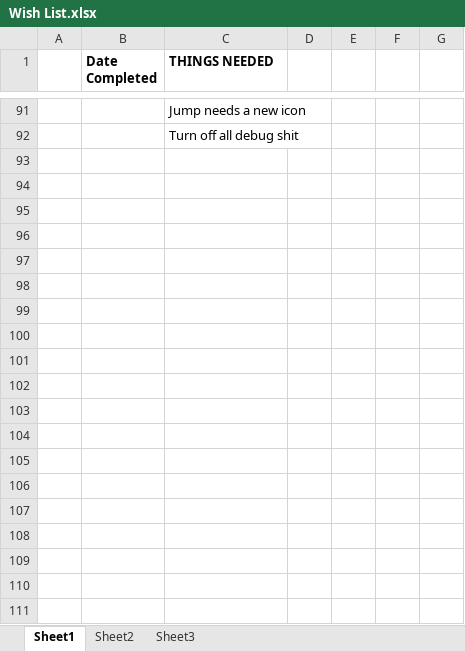
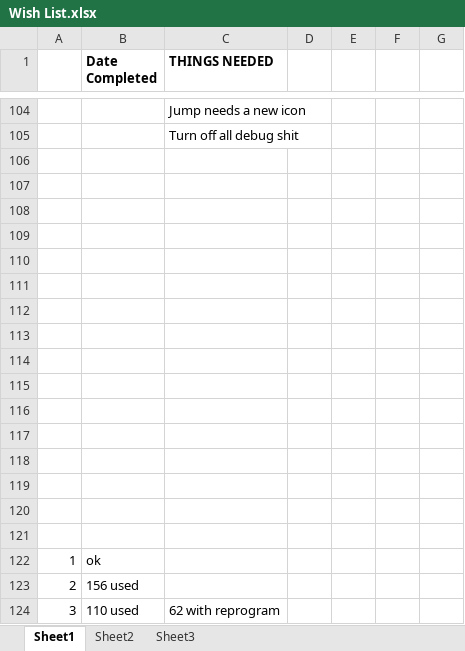
Before and after one commit to CorwinJV/seeautz-projekt1, an Excel workbook: seeautz/Content/Wish List.xlsx, sheet Sheet1, drawn as a sheet; only a part is shown, gaps mark what is left out; values as stored, in another font and other column widths than the file's, no borders; the diff covers the shown part only; the diff names each change by its address in the sheet, - before the commit and + after, or states it on an @@ line.

```diff
--- a/seeautz/Content/Wish List.xlsx (sheet Sheet1)
+++ b/seeautz/Content/Wish List.xlsx (sheet Sheet1)
+row 106: (empty)
+row 107: (empty)
+row 108: (empty)
+row 109: (empty)
+row 110: (empty)
+row 111: (empty)
+row 112: (empty)
+row 113: (empty)
+row 114: (empty)
+row 115: (empty)
+row 116: (empty)
+row 117: (empty)
+row 118: (empty)
+row 119: (empty)
+row 120: (empty)
+row 121: (empty)
+row 122: 1 | ok
+row 123: 2 | 156 used
+row 124: 3 | 110 used | 62 with reprogram
```
Also changed, not shown: 28 added rows, 3 edited cells and cell formats elsewhere in this sheet, 26 other files.
